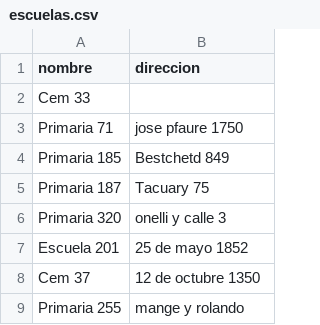
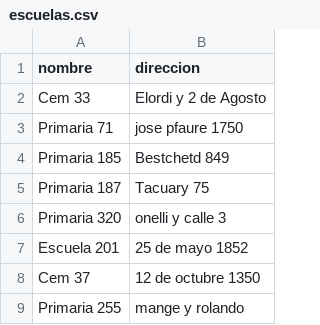
Before and after one commit to rorra/bariloche_vota, a CSV file: db/data/escuelas.csv, drawn as a sheet; only a part is shown; the diff names each change by its address in the sheet, - before the commit and + after, or states it on an @@ line.

```diff
--- a/db/data/escuelas.csv
+++ b/db/data/escuelas.csv
-B2 (direccion): (empty)
+B2 (direccion): Elordi y 2 de Agosto
```
Also changed, not shown: db/data/escrutinio.csv.
